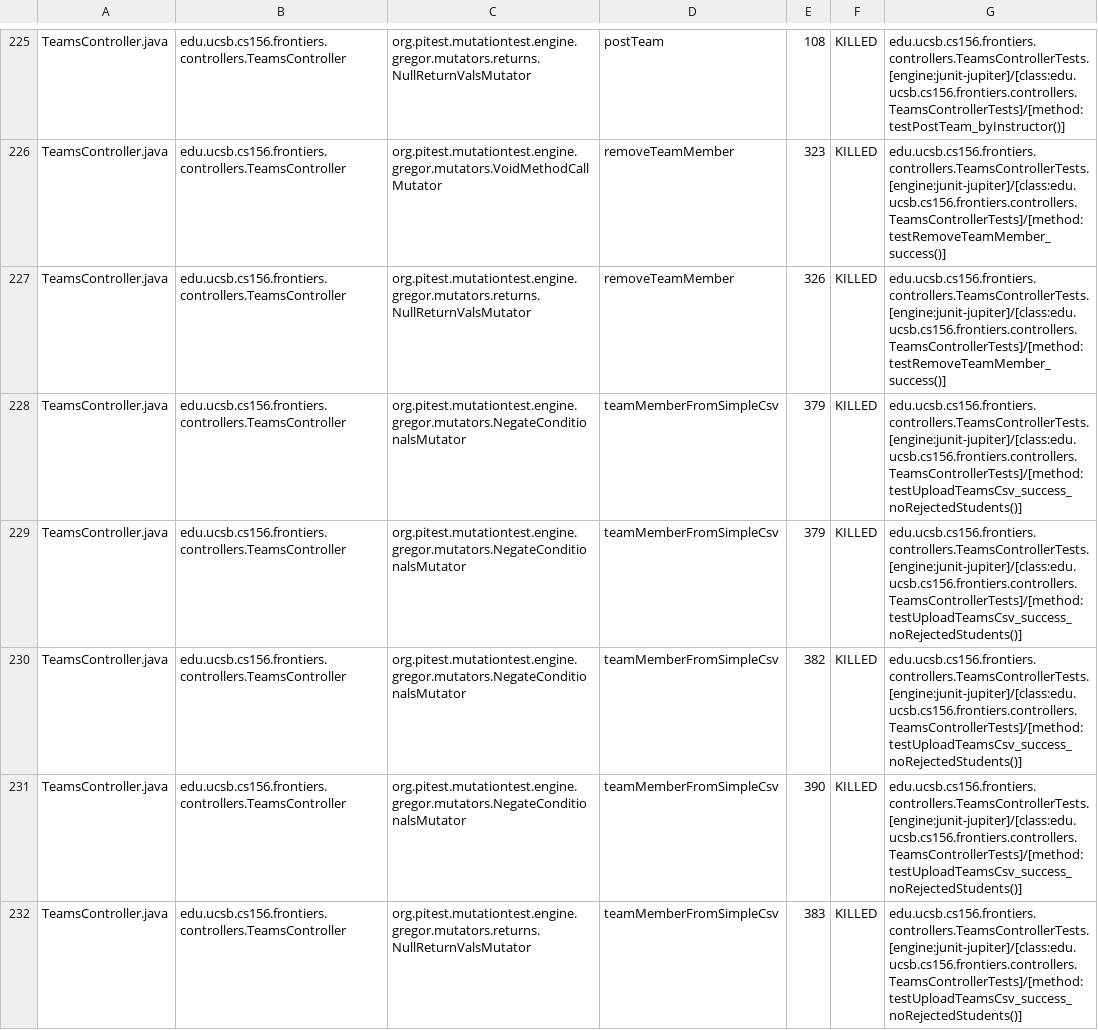
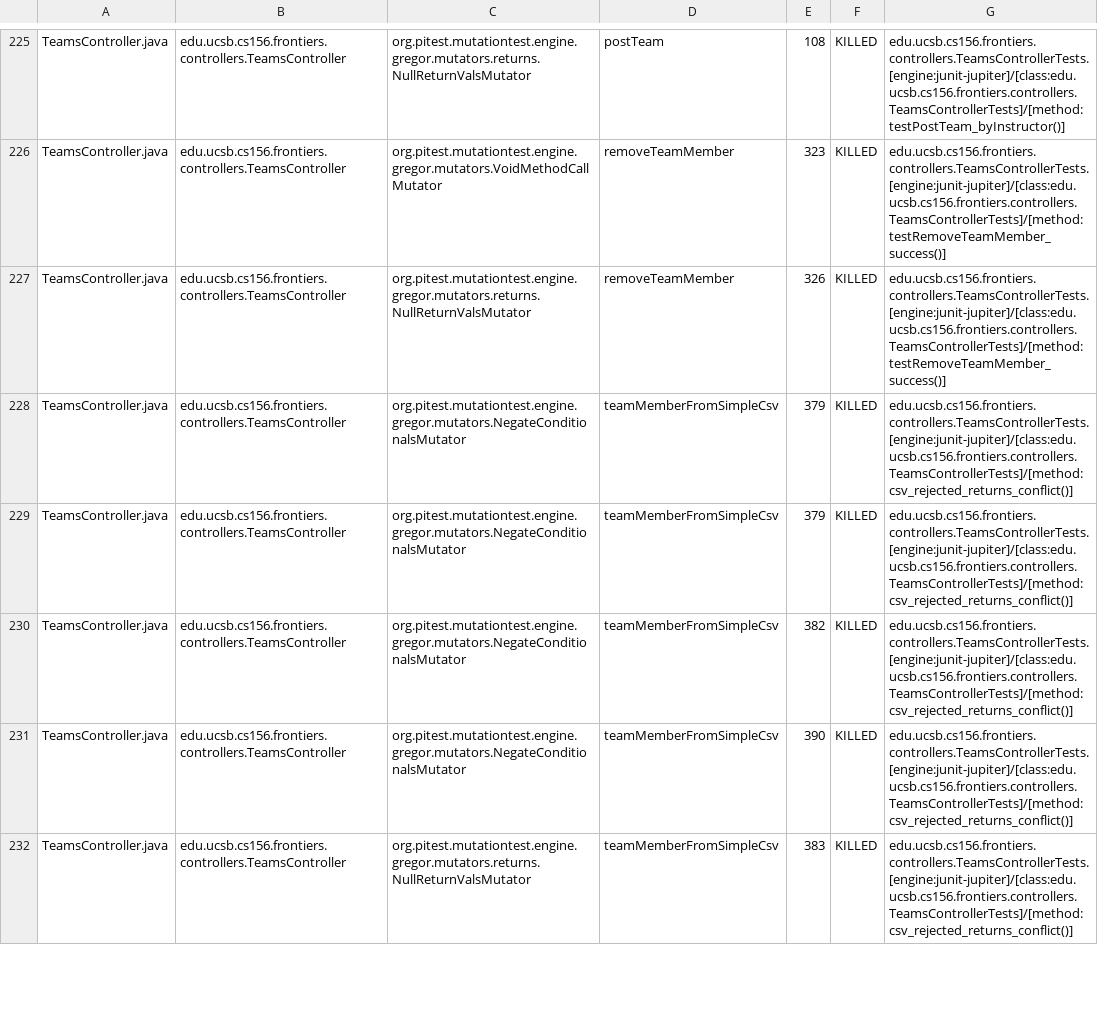
Before and after one commit to ucsb-cs156-f25/proj-frontiers-f25-12, a CSV file: prs/40/pitest/mutations.csv, drawn as a sheet; only a part is shown, gaps mark what is left out; the diff covers the shown part only.

Commit message:
Deploying to gh-pages from @ ucsb-cs156-f25/proj-frontiers-f25-12@dbf13207d09e94e30c3f331e113ff156f9ecce54 🚀

```diff
--- a/prs/40/pitest/mutations.csv
+++ b/prs/40/pitest/mutations.csv
@@ -227,6 +227,6 @@ TeamsController.java,edu.ucsb.cs156.frontiers.controllers.TeamsController,org.pi
 TeamsController.java,edu.ucsb.cs156.frontiers.controllers.TeamsController,org.pitest.mutationtest.engine.gregor.mutators.returns.NullReturnValsMutator,removeTeamMember,326,KILLED,edu.ucsb.cs156.frontiers.controllers.TeamsControllerTests.[engine:junit-jupiter]/[class:edu.ucsb.cs156.frontiers.controllers.TeamsControllerTests]/[method:testRemoveTeamMember_success()]
-TeamsController.java,edu.ucsb.cs156.frontiers.controllers.TeamsController,org.pitest.mutationtest.engine.gregor.mutators.NegateConditionalsMutator,teamMemberFromSimpleCsv,379,KILLED,edu.ucsb.cs156.frontiers.controllers.TeamsControllerTests.[engine:junit-jupiter]/[class:edu.ucsb.cs156.frontiers.controllers.TeamsControllerTests]/[method:testUploadTeamsCsv_success_noRejectedStudents()]
-TeamsController.java,edu.ucsb.cs156.frontiers.controllers.TeamsController,org.pitest.mutationtest.engine.gregor.mutators.NegateConditionalsMutator,teamMemberFromSimpleCsv,379,KILLED,edu.ucsb.cs156.frontiers.controllers.TeamsControllerTests.[engine:junit-jupiter]/[class:edu.ucsb.cs156.frontiers.controllers.TeamsControllerTests]/[method:testUploadTeamsCsv_success_noRejectedStudents()]
-TeamsController.java,edu.ucsb.cs156.frontiers.controllers.TeamsController,org.pitest.mutationtest.engine.gregor.mutators.NegateConditionalsMutator,teamMemberFromSimpleCsv,382,KILLED,edu.ucsb.cs156.frontiers.controllers.TeamsControllerTests.[engine:junit-jupiter]/[class:edu.ucsb.cs156.frontiers.controllers.TeamsControllerTests]/[method:testUploadTeamsCsv_success_noRejectedStudents()]
-TeamsController.java,edu.ucsb.cs156.frontiers.controllers.TeamsController,org.pitest.mutationtest.engine.gregor.mutators.NegateConditionalsMutator,teamMemberFromSimpleCsv,390,KILLED,edu.ucsb.cs156.frontiers.controllers.TeamsControllerTests.[engine:junit-jupiter]/[class:edu.ucsb.cs156.frontiers.controllers.TeamsControllerTests]/[method:testUploadTeamsCsv_success_noRejectedStudents()]
-TeamsController.java,edu.ucsb.cs156.frontiers.controllers.TeamsController,org.pitest.mutationtest.engine.gregor.mutators.returns.NullReturnValsMutator,teamMemberFromSimpleCsv,383,KILLED,edu.ucsb.cs156.frontiers.controllers.TeamsControllerTests.[engine:junit-jupiter]/[class:edu.ucsb.cs156.frontiers.controllers.TeamsControllerTests]/[method:testUploadTeamsCsv_success_noRejectedStudents()]
+TeamsController.java,edu.ucsb.cs156.frontiers.controllers.TeamsController,org.pitest.mutationtest.engine.gregor.mutators.NegateConditionalsMutator,teamMemberFromSimpleCsv,379,KILLED,edu.ucsb.cs156.frontiers.controllers.TeamsControllerTests.[engine:junit-jupiter]/[class:edu.ucsb.cs156.frontiers.controllers.TeamsControllerTests]/[method:csv_rejected_returns_conflict()]
+TeamsController.java,edu.ucsb.cs156.frontiers.controllers.TeamsController,org.pitest.mutationtest.engine.gregor.mutators.NegateConditionalsMutator,teamMemberFromSimpleCsv,379,KILLED,edu.ucsb.cs156.frontiers.controllers.TeamsControllerTests.[engine:junit-jupiter]/[class:edu.ucsb.cs156.frontiers.controllers.TeamsControllerTests]/[method:csv_rejected_returns_conflict()]
+TeamsController.java,edu.ucsb.cs156.frontiers.controllers.TeamsController,org.pitest.mutationtest.engine.gregor.mutators.NegateConditionalsMutator,teamMemberFromSimpleCsv,382,KILLED,edu.ucsb.cs156.frontiers.controllers.TeamsControllerTests.[engine:junit-jupiter]/[class:edu.ucsb.cs156.frontiers.controllers.TeamsControllerTests]/[method:csv_rejected_returns_conflict()]
+TeamsController.java,edu.ucsb.cs156.frontiers.controllers.TeamsController,org.pitest.mutationtest.engine.gregor.mutators.NegateConditionalsMutator,teamMemberFromSimpleCsv,390,KILLED,edu.ucsb.cs156.frontiers.controllers.TeamsControllerTests.[engine:junit-jupiter]/[class:edu.ucsb.cs156.frontiers.controllers.TeamsControllerTests]/[method:csv_rejected_returns_conflict()]
+TeamsController.java,edu.ucsb.cs156.frontiers.controllers.TeamsController,org.pitest.mutationtest.engine.gregor.mutators.returns.NullReturnValsMutator,teamMemberFromSimpleCsv,383,KILLED,edu.ucsb.cs156.frontiers.controllers.TeamsControllerTests.[engine:junit-jupiter]/[class:edu.ucsb.cs156.frontiers.controllers.TeamsControllerTests]/[method:csv_rejected_returns_conflict()]
```
Also changed, not shown: 64 edited cells elsewhere in this file, 51 other files.
